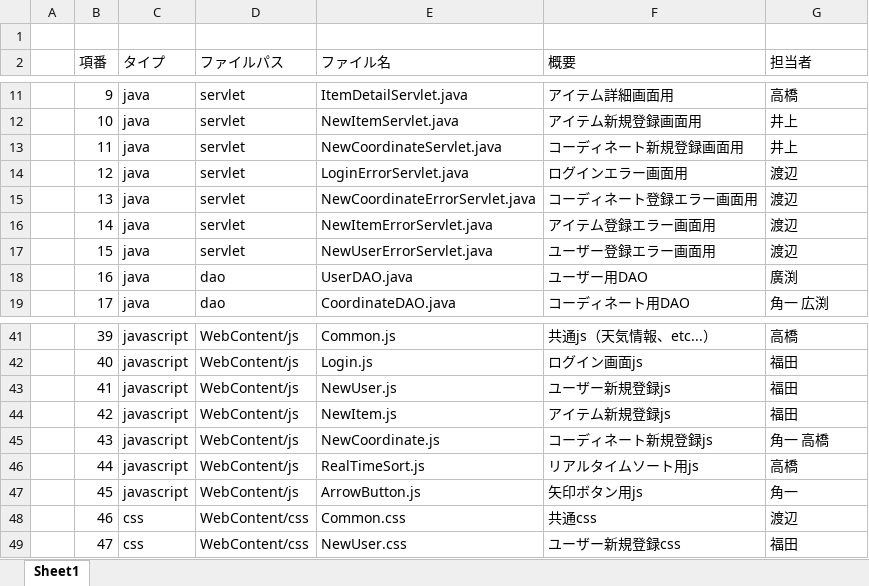
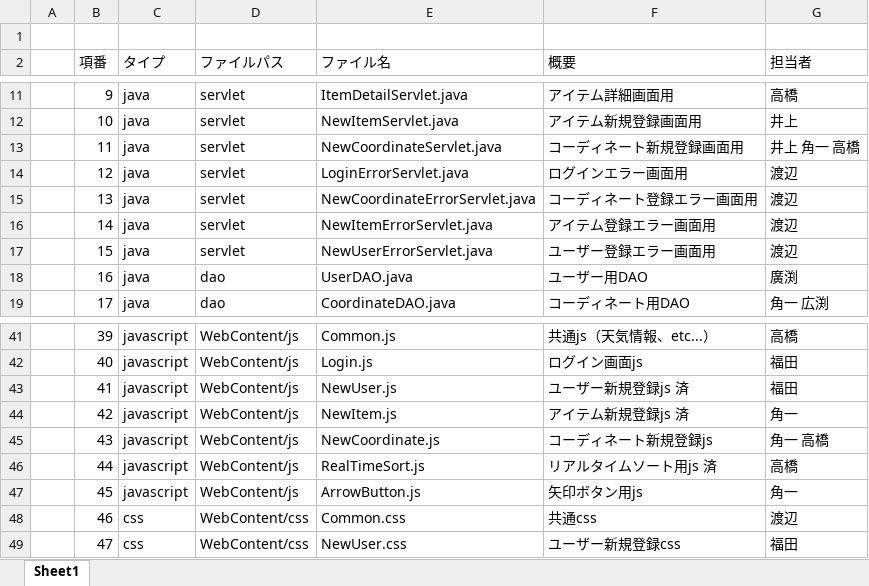
Before and after one commit to dojo2022/E-4, an Excel workbook: doc/ファイル構成一覧表_E4.xlsx, sheet Sheet1, drawn as a sheet; only a part is shown, gaps mark what is left out; values as stored, in another font and other column widths than the file's, no cell formats; the diff names each change by its address in the sheet, - before the commit and + after, or states it on an @@ line.

Commit message:
元に戻れ

```diff
--- a/doc/ファイル構成一覧表_E4.xlsx (sheet Sheet1)
+++ b/doc/ファイル構成一覧表_E4.xlsx (sheet Sheet1)
-G13 (担当者): 井上
+G13 (担当者): 井上 角一 高橋
-F43 (概要): ユーザー新規登録js
+F43 (概要): ユーザー新規登録js 済
-F44 (概要): アイテム新規登録js
+F44 (概要): アイテム新規登録js 済
-G44 (担当者): 福田
+G44 (担当者): 角一
-F46 (概要): リアルタイムソート用js
+F46 (概要): リアルタイムソート用js 済
```
Also changed, not shown: cell formats.
